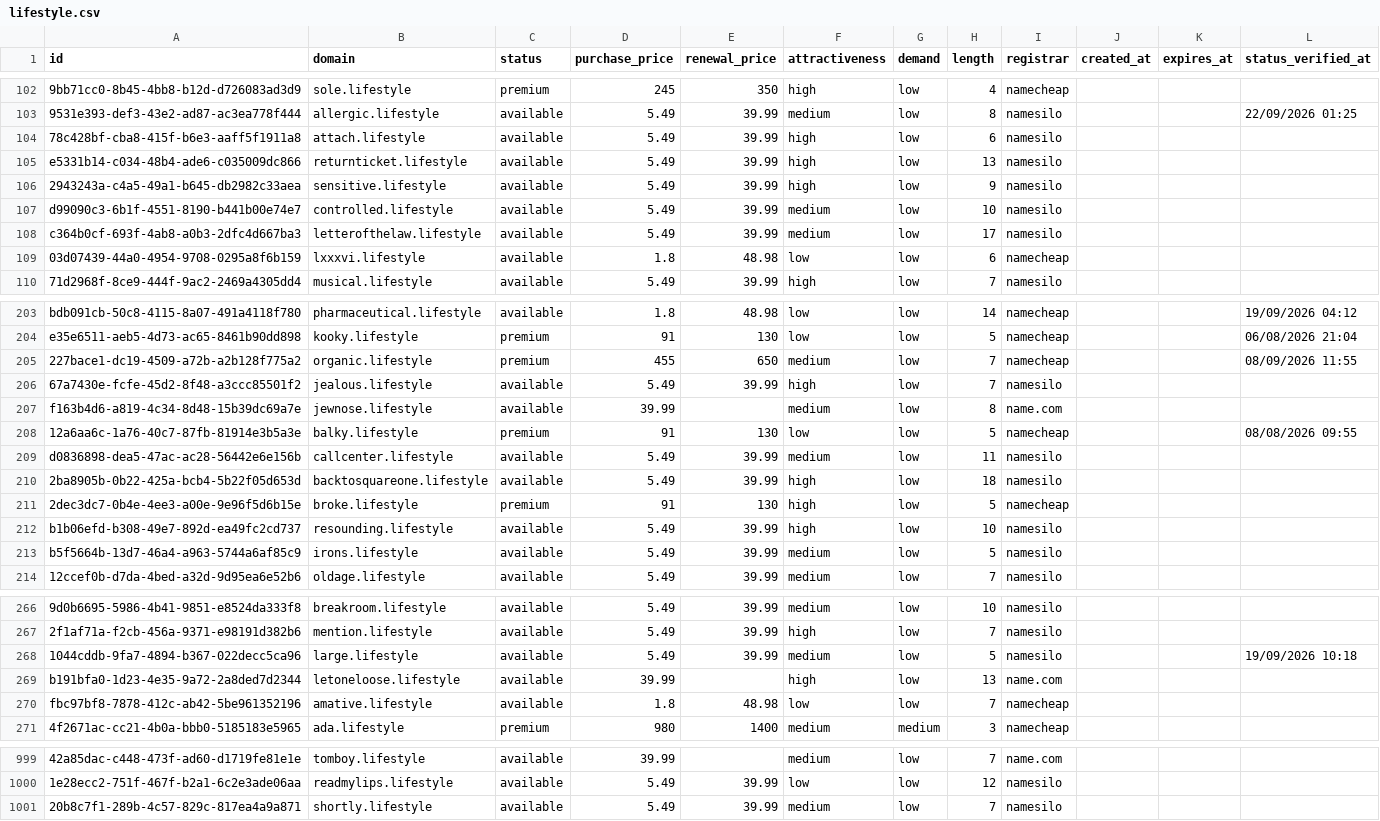
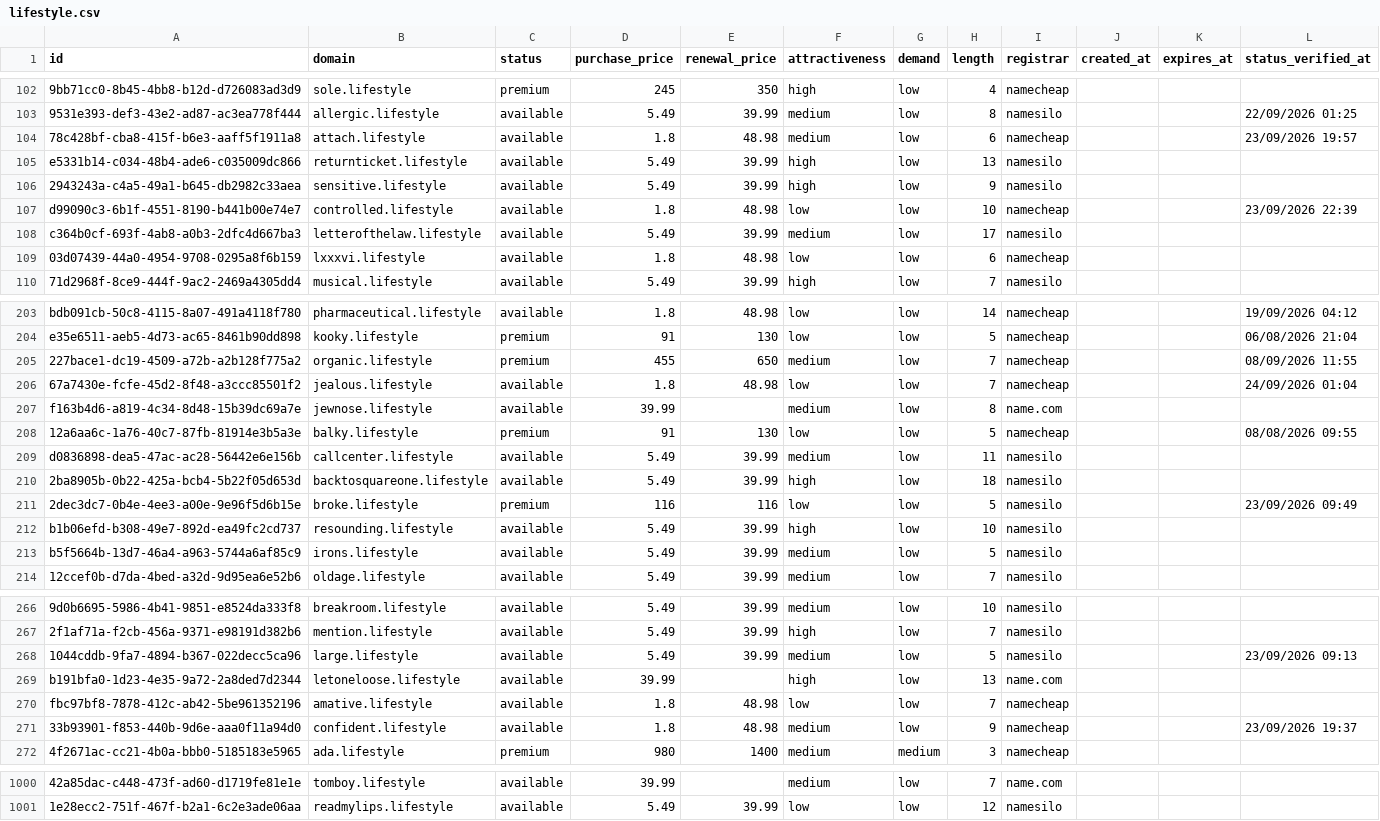
Before and after one commit to UniqueDomains/lifestyle-oneword-domains, a CSV file: lifestyle.csv, drawn as a sheet; only a part is shown, gaps mark what is left out; removed rows and columns are numbered as before the commit, all else as after; the diff covers the shown part only; the diff names each change by its address in the sheet, - before the commit and + after, or states it on an @@ line.

Commit message:
Domains update

```diff
--- a/lifestyle.csv
+++ b/lifestyle.csv
-D104 (purchase_price): 5.49
+D104 (purchase_price): 1.8
-E104 (renewal_price): 39.99
+E104 (renewal_price): 48.98
-F104 (attractiveness): high
+F104 (attractiveness): medium
-I104 (registrar): namesilo
+I104 (registrar): namecheap
-L104 (status_verified_at): (empty)
+L104 (status_verified_at): 23/09/2026 19:57
-D107 (purchase_price): 5.49
+D107 (purchase_price): 1.8
-E107 (renewal_price): 39.99
+E107 (renewal_price): 48.98
-F107 (attractiveness): medium
+F107 (attractiveness): low
-I107 (registrar): namesilo
+I107 (registrar): namecheap
-L107 (status_verified_at): (empty)
+L107 (status_verified_at): 23/09/2026 22:39
-D206 (purchase_price): 5.49
+D206 (purchase_price): 1.8
-E206 (renewal_price): 39.99
+E206 (renewal_price): 48.98
-F206 (attractiveness): high
+F206 (attractiveness): low
-I206 (registrar): namesilo
+I206 (registrar): namecheap
-L206 (status_verified_at): (empty)
+L206 (status_verified_at): 24/09/2026 01:04
-D211 (purchase_price): 91
+D211 (purchase_price): 116
-E211 (renewal_price): 130
+E211 (renewal_price): 116
-F211 (attractiveness): high
+F211 (attractiveness): low
-I211 (registrar): namecheap
+I211 (registrar): namesilo
-L211 (status_verified_at): (empty)
+L211 (status_verified_at): 23/09/2026 09:49
-L268 (status_verified_at): 19/09/2026 10:18
+L268 (status_verified_at): 23/09/2026 09:13
+row 271: 33b93901-f853-440b-9d6e-aaa0f11a94d0 | confident.lifestyle | available | 1.8 | 48.98 | medium | low | 9 | namecheap |  |  | 23/09/2026 19:37
-row 1001: 20b8c7f1-289b-4c57-829c-817ea4a9a871 | shortly.lifestyle | available | 5.49 | 39.99 | medium | low | 7 | namesilo
```
Also changed, not shown: 116 edited cells elsewhere in this file, 4 other files.
